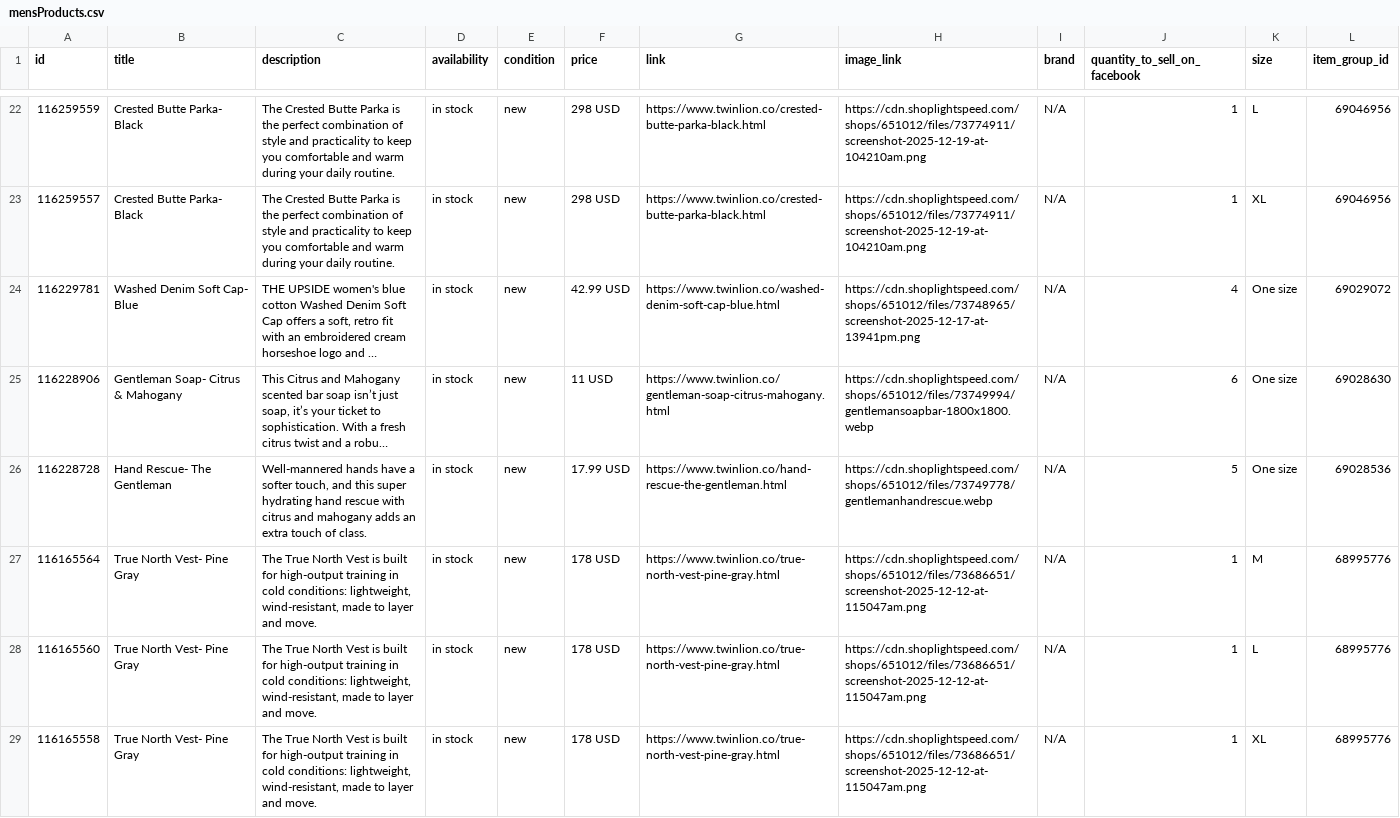
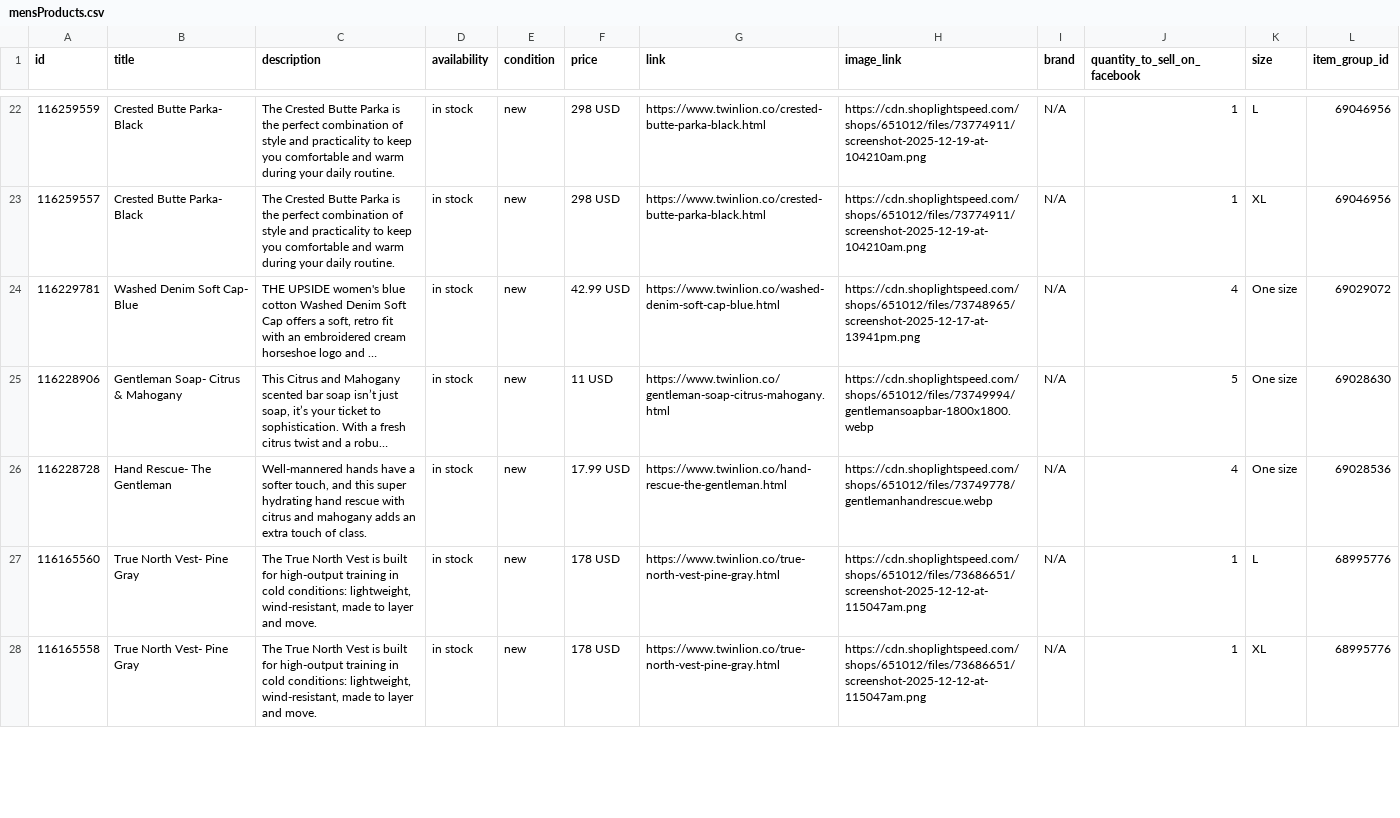
Before and after one commit to carolinewales/TwinLionMetaFeed, a CSV file: mensProducts.csv, drawn as a sheet; only a part is shown, gaps mark what is left out; long unchanged cells end in …; the diff covers the shown part only; the diff names each change by its address in the sheet, - before the commit and + after, or states it on an @@ line.

```diff
--- a/mensProducts.csv
+++ b/mensProducts.csv
-J25 (quantity_to_sell_on_facebook): 6
+J25 (quantity_to_sell_on_facebook): 5
-J26 (quantity_to_sell_on_facebook): 5
+J26 (quantity_to_sell_on_facebook): 4
-row 27: 116165564 | True North Vest- Pine Gray | The True North Vest is built for high-output training in cold conditions: lightweight, wind-resistant, made to layer and move. | in stock | new | 178 USD | https://www.twinlion.co/true-north-vest-pine-gray.html | https://cdn.shoplightspeed.com/shops/651012/files/73686651/screenshot-2025-12-12-at-115047am.png | N/A | 1 | M | 68995776
```
Also changed, not shown: 5 removed rows and 5 edited cells elsewhere in this file.
